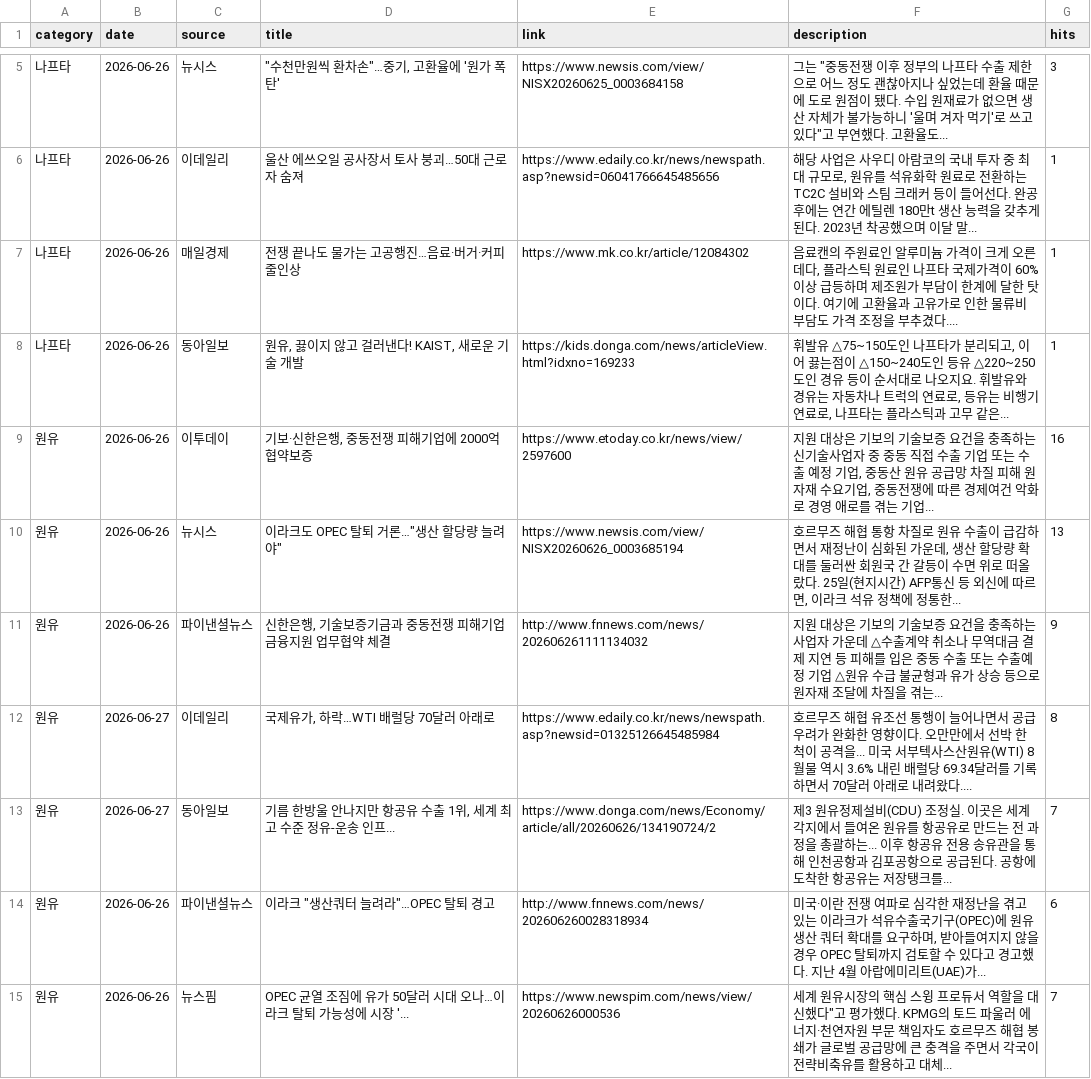
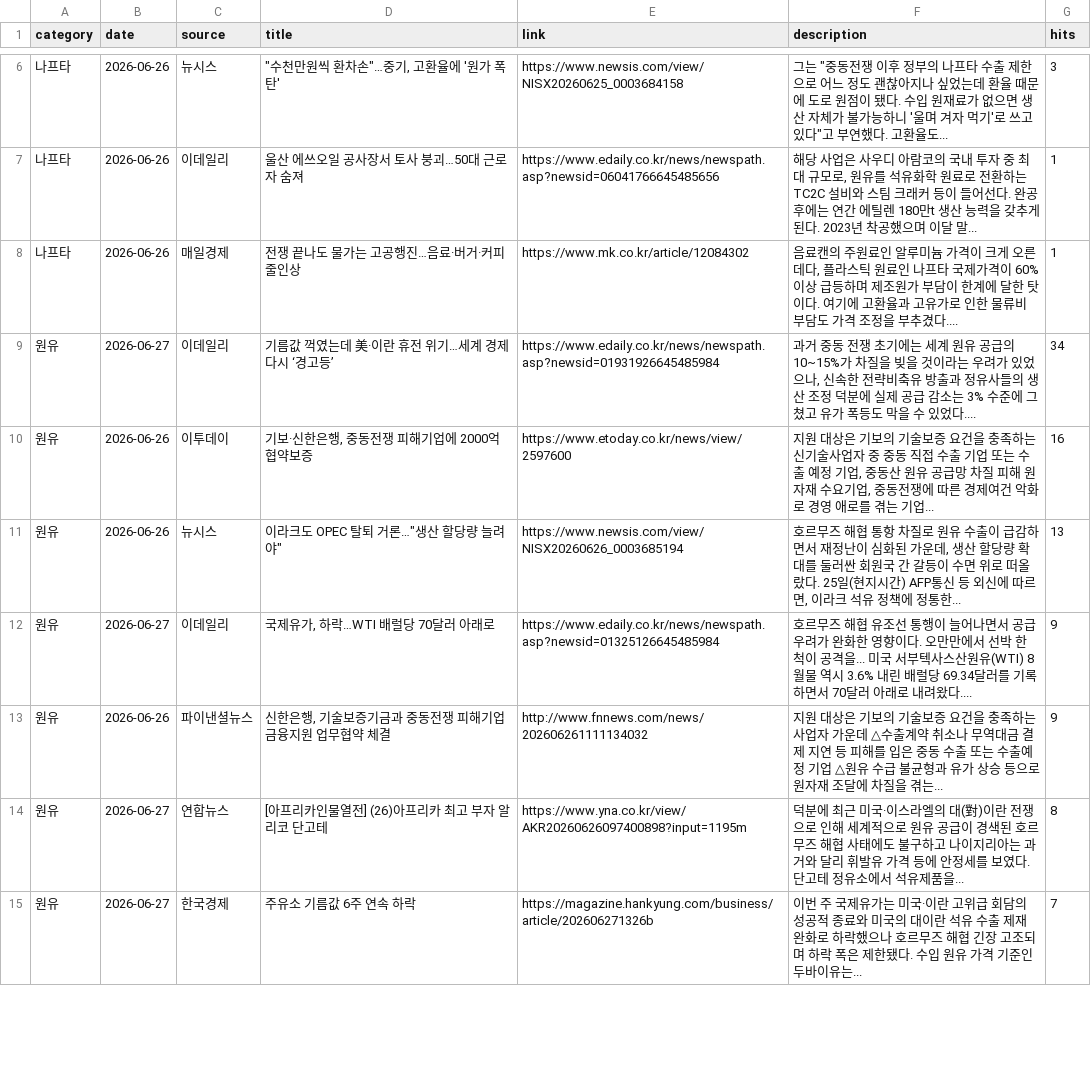
Before and after one commit to hdec-daily-news/oil-naphtha, a CSV file: oil_naphtha.csv, drawn as a sheet; only a part is shown, gaps mark what is left out; the diff covers the shown part only.

```diff
--- a/oil_naphtha.csv
+++ b/oil_naphtha.csv
@@ -7,9 +8,8 @@
 나프타,2026-06-26,매일경제,전쟁 끝나도 물가는 고공행진…음료·버거·커피 줄인상,https://www.mk.co.kr/article/12084302,"음료캔의 주원료인 알루미늄 가격이 크게 오른 데다, 플라스틱 원료인 나프타 국제가격이 60% 이상 급등하며 제조원가 부담이 한계에 달한 탓이다. 여기에 고환율과 고유가로 인한 물류비 부담도 가격 조정을 부추겼다.... ",1
-나프타,2026-06-26,동아일보,"원유, 끓이지 않고 걸러낸다! KAIST, 새로운 기술 개발",https://kids.donga.com/news/articleView.html?idxno=169233,"휘발유 △75~150도인 나프타가 분리되고, 이어 끓는점이 △150~240도인 등유 △220~250도인 경유 등이 순서대로 나오지요. 휘발유와 경유는 자동차나 트럭의 연료로, 등유는 비행기 연료로, 나프타는 플라스틱과 고무 같은... ",1
+원유,2026-06-27,이데일리,기름값 꺽였는데 美·이란 휴전 위기…세계 경제 다시 ‘경고등’,https://www.edaily.co.kr/news/newspath.asp?newsid=01931926645485984,"과거 중동 전쟁 초기에는 세계 원유 공급의 10~15%가 차질을 빚을 것이라는 우려가 있었으나, 신속한 전략비축유 방출과 정유사들의 생산 조정 덕분에 실제 공급 감소는 3% 수준에 그쳤고 유가 폭등도 막을 수 있었다.... ",34
 원유,2026-06-26,이투데이,"기보·신한은행, 중동전쟁 피해기업에 2000억 협약보증",https://www.etoday.co.kr/news/view/2597600,"지원 대상은 기보의 기술보증 요건을 충족하는 신기술사업자 중 중동 직접 수출 기업 또는 수출 예정 기업, 중동산 원유 공급망 차질 피해 원자재 수요기업, 중동전쟁에 따른 경제여건 악화로 경영 애로를 겪는 기업... ",16
 원유,2026-06-26,뉴시스,"이라크도 OPEC 탈퇴 거론…""생산 할당량 늘려야""",https://www.newsis.com/view/NISX20260626_0003685194,"호르무즈 해협 통항 차질로 원유 수출이 급감하면서 재정난이 심화된 가운데, 생산 할당량 확대를 둘러싼 회원국 간 갈등이 수면 위로 떠올랐다. 25일(현지시간) AFP통신 등 외신에 따르면, 이라크 석유 정책에 정통한... ",13
+원유,2026-06-27,이데일리,"국제유가, 하락…WTI 배럴당 70달러 아래로",https://www.edaily.co.kr/news/newspath.asp?newsid=01325126645485984,호르무즈 해협 유조선 통행이 늘어나면서 공급 우려가 완화한 영향이다. 오만만에서 선박 한 척이 공격을... 미국 서부텍사스산원유(WTI) 8월물 역시 3.6% 내린 배럴당 69.34달러를 기록하면서 70달러 아래로 내려왔다.... ,9
 원유,2026-06-26,파이낸셜뉴스,"신한은행, 기술보증기금과 중동전쟁 피해기업 금융지원 업무협약 체결",http://www.fnnews.com/news/202606261111134032,지원 대상은 기보의 기술보증 요건을 충족하는 사업자 가운데 △수출계약 취소나 무역대금 결제 지연 등 피해를 입은 중동 수출 또는 수출예정 기업 △원유 수급 불균형과 유가 상승 등으로 원자재 조달에 차질을 겪는... ,9
-원유,2026-06-27,이데일리,"국제유가, 하락…WTI 배럴당 70달러 아래로",https://www.edaily.co.kr/news/newspath.asp?newsid=01325126645485984,호르무즈 해협 유조선 통행이 늘어나면서 공급 우려가 완화한 영향이다. 오만만에서 선박 한 척이 공격을... 미국 서부텍사스산원유(WTI) 8월물 역시 3.6% 내린 배럴당 69.34달러를 기록하면서 70달러 아래로 내려왔다.... ,8
-원유,2026-06-27,동아일보,"기름 한방울 안나지만 항공유 수출 1위, 세계 최고 수준 정유-운송 인프...",https://www.donga.com/news/Economy/article/all/20260626/134190724/2,제3 원유정제설비(CDU) 조정실. 이곳은 세계 각지에서 들여온 원유를 항공유로 만드는 전 과정을 총괄하는... 이후 항공유 전용 송유관을 통해 인천공항과 김포공항으로 공급된다. 공항에 도착한 항공유는 저장탱크를... ,7
-원유,2026-06-26,파이낸셜뉴스,"이라크 ""생산쿼터 늘려라""…OPEC 탈퇴 경고",http://www.fnnews.com/news/202606260028318934,"미국·이란 전쟁 여파로 심각한 재정난을 겪고 있는 이라크가 석유수출국기구(OPEC)에 원유 생산 쿼터 확대를 요구하며, 받아들여지지 않을 경우 OPEC 탈퇴까지 검토할 수 있다고 경고했다. 지난 4월 아랍에미리트(UAE)가... ",6
-원유,2026-06-26,뉴스핌,OPEC 균열 조짐에 유가 50달러 시대 오나…이라크 탈퇴 가능성에 시장 '...,https://www.newspim.com/news/view/20260626000536,"세계 원유시장의 핵심 스윙 프로듀서 역할을 대신했다""고 평가했다. KPMG의 토드 파울러 에너지·천연자원 부문 책임자도 호르무즈 해협 봉쇄가 글로벌 공급망에 큰 충격을 주면서 각국이 전략비축유를 활용하고 대체... ",7
+원유,2026-06-27,연합뉴스,[아프리카인물열전] (26)아프리카 최고 부자 알리코 단고테,https://www.yna.co.kr/view/AKR20260626097400898?input=1195m,덕분에 최근 미국·이스라엘의 대(對)이란 전쟁으로 인해 세계적으로 원유 공급이 경색된 호르무즈 해협 사태에도 불구하고 나이지리아는 과거와 달리 휘발유 가격 등에 안정세를 보였다. 단고테 정유소에서 석유제품을... ,8
+원유,2026-06-27,한국경제,주유소 기름값 6주 연속 하락,https://magazine.hankyung.com/business/article/202606271326b,이번 주 국제유가는 미국·이란 고위급 회담의 성공적 종료와 미국의 대이란 석유 수출 제재 완화로 하락했으나 호르무즈 해협 긴장 고조되며 하락 폭은 제한됐다. 수입 원유 가격 기준인 두바이유는... ,7
```
Also changed, not shown: 3 added rows, 2 removed rows and 12 edited cells elsewhere in this file, 1 other file.
